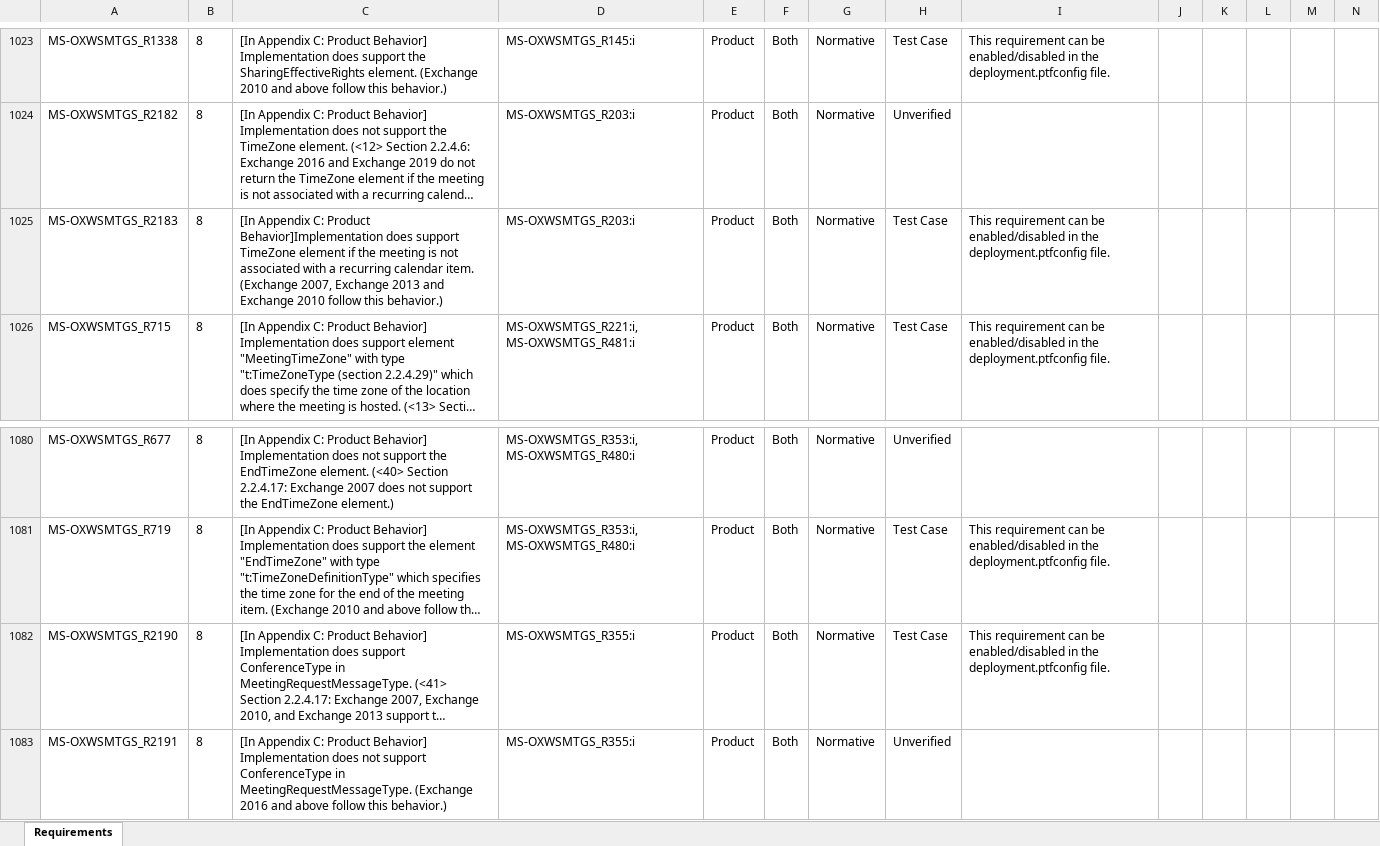
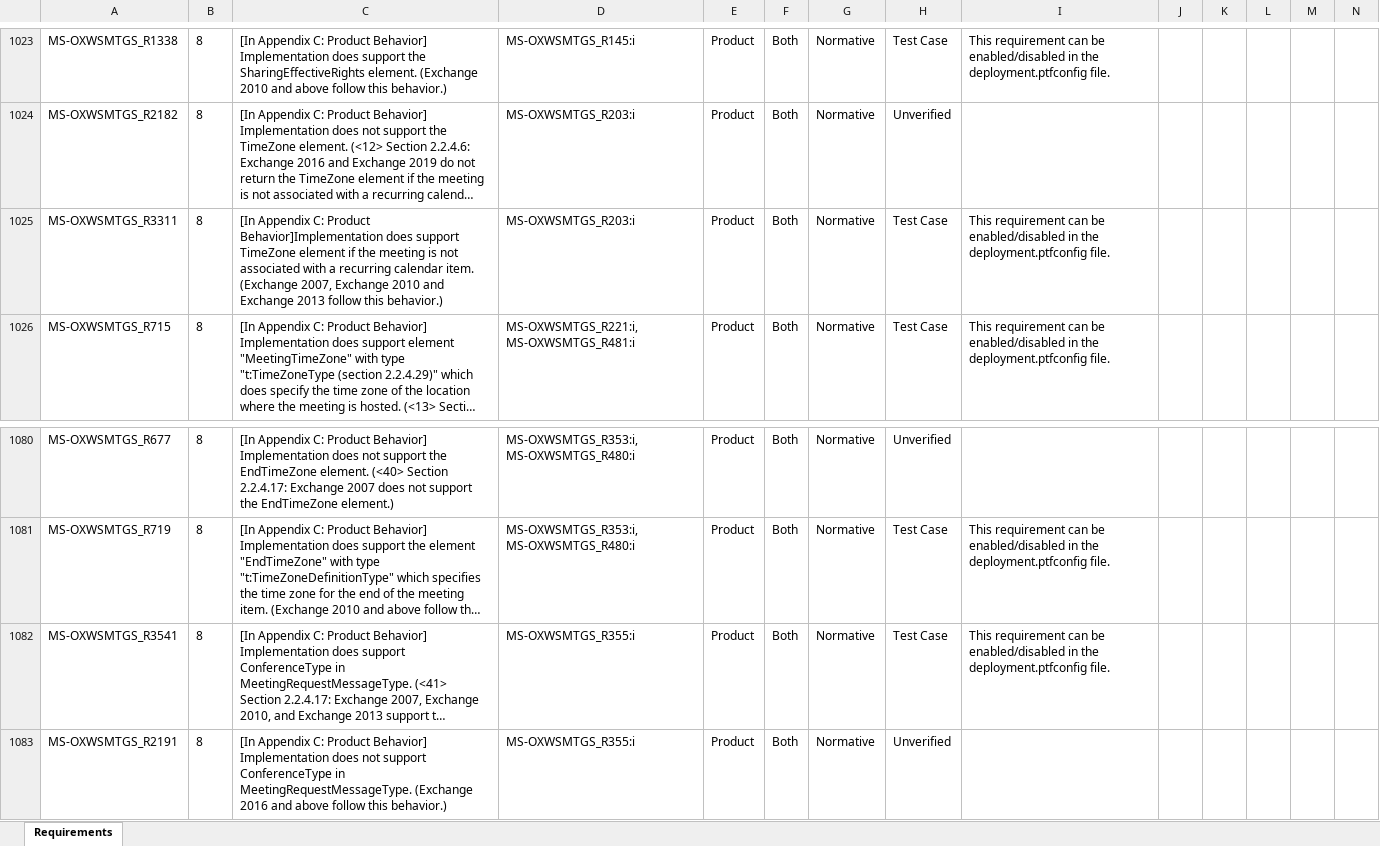
Before and after one commit to OfficeDev/Interop-TestSuites, an Excel workbook: ExchangeWebServices/Docs/MS-OXWSMTGS/MS-OXWSMTGS_RequirementSpecification.xlsx, sheet Requirements, drawn as a sheet; only a part is shown, gaps mark what is left out; long unchanged cells end in …; values as stored, in another font and other column widths than the file's, no borders; conditional formats and table styles not drawn; the diff names each change by its address in the sheet, - before the commit and + after, or states it on an @@ line.

Commit message:
Update MS-OXWSMTGS RS and test case to keep consistent.

```diff
--- a/ExchangeWebServices/Docs/MS-OXWSMTGS/MS-OXWSMTGS_RequirementSpecification.xlsx (sheet Requirements)
+++ b/ExchangeWebServices/Docs/MS-OXWSMTGS/MS-OXWSMTGS_RequirementSpecification.xlsx (sheet Requirements)
-A1025: MS-OXWSMTGS_R2183
+A1025: MS-OXWSMTGS_R3311
-C1025: …2007, Exchange 2013 and Exchange 2010 follow this…
+C1025: …2007, Exchange 2010 and Exchange 2013 follow this…
-A1082: MS-OXWSMTGS_R2190
+A1082: MS-OXWSMTGS_R3541
```
Also changed, not shown: 2 other files.
